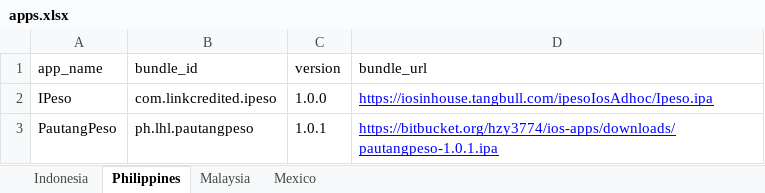
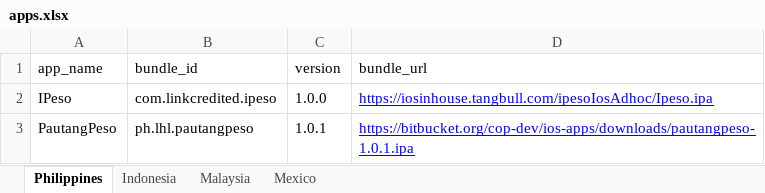
Before and after one commit to cop-dev/ios-apps, an Excel workbook: apps.xlsx, sheet Philippines, drawn as a sheet; values as stored, in another font and other column widths than the file's, no borders; the diff names each change by its address in the sheet, - before the commit and + after, or states it on an @@ line.

```diff
--- a/apps.xlsx (sheet Philippines)
+++ b/apps.xlsx (sheet Philippines)
@@ sheet tab order changed: Philippines | Indonesia | Malaysia | Mexico @@
-D3 (bundle_url): https://bitbucket.org/hzy3774/ios-apps/downloads/pautangpeso-1.0.1.ipa
+D3 (bundle_url): https://bitbucket.org/cop-dev/ios-apps/downloads/pautangpeso-1.0.1.ipa
```
Also changed, not shown: sheet Indonesia.
